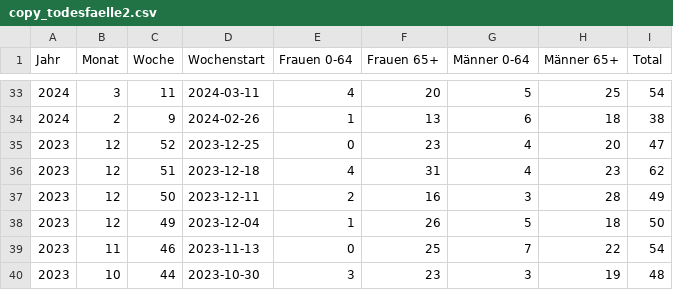
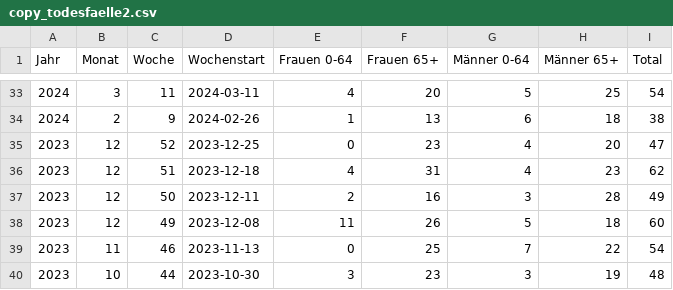
Before and after one commit to bubi-bubi/ARIS_projekt, a CSV file: data/copy_todesfaelle2.csv, drawn as a sheet; only a part is shown, gaps mark what is left out.

```diff
--- a/data/copy_todesfaelle2.csv
+++ b/data/copy_todesfaelle2.csv
@@ -37,3 +37,3 @@ Jahr;Monat;Woche;Wochenstart;Frauen 0-64;Frauen 65+;Männer 0-64;Männer 65+;Tot
 2023;12;50;2023-12-11;2;16;3;28;49
-2023;12;49;2023-12-04;1;26;5;18;50
+2023;12;49;2023-12-08;11;26;5;18;60
 2023;11;46;2023-11-13;0;25;7;22;54
```
